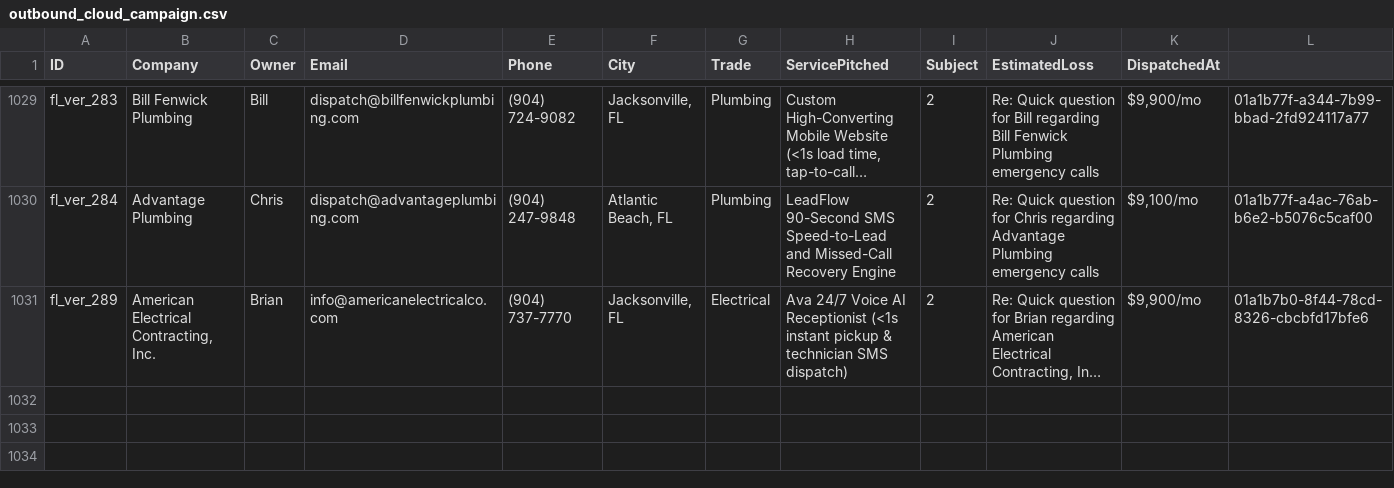
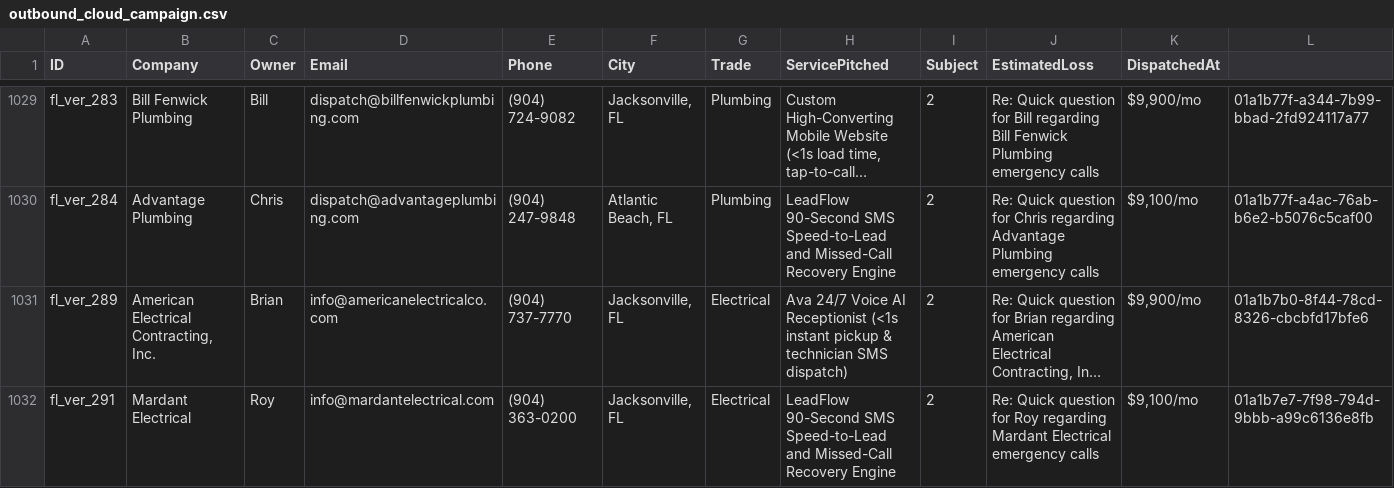
Before and after one commit to hluke2057-hub/Vantorxsolutions, a CSV file: data/outbound_cloud_campaign.csv, drawn as a sheet; only a part is shown, gaps mark what is left out; long unchanged cells end in …; rows hold the shown columns only; the diff names each change by its address in the sheet, - before the commit and + after, or states it on an @@ line.

Commit message:
chore(cloud-autopilot): 24/7 autonomous dispatch cycle completed [skip ci]

```diff
--- a/data/outbound_cloud_campaign.csv
+++ b/data/outbound_cloud_campaign.csv
+row 1032: fl_ver_291 | Mardant Electrical | Roy | info@mardantelectrical.com | (904) 363-0200 | Jacksonville, FL | Electrical | LeadFlow 90-Second SMS Speed-to-Lead and Missed-Call Recovery Engine | 2 | Re: Quick question for Roy regarding Mardant Electrical emergency calls | $9,100/mo | 01a1b7e7-7f98-794d-9bbb-a99c6136e8fb
```
Also changed, not shown: 4 other files.
